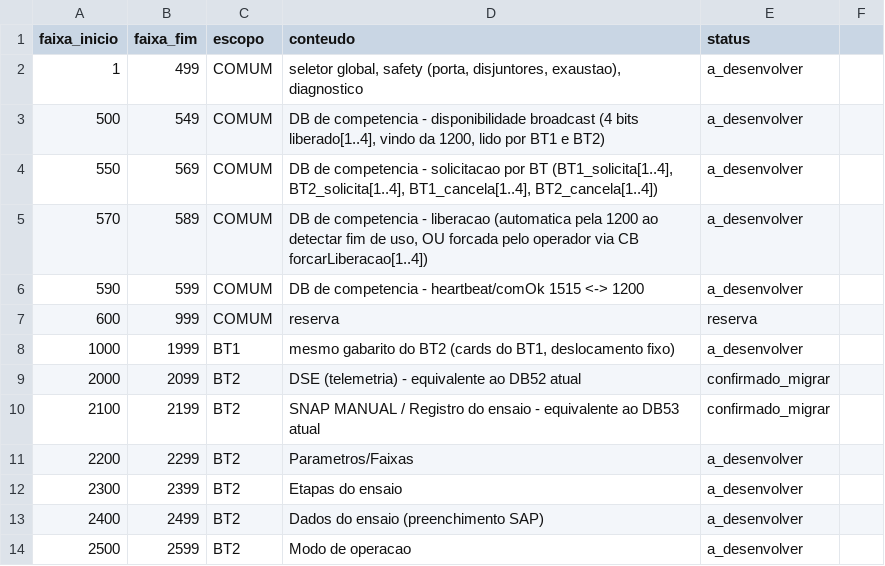
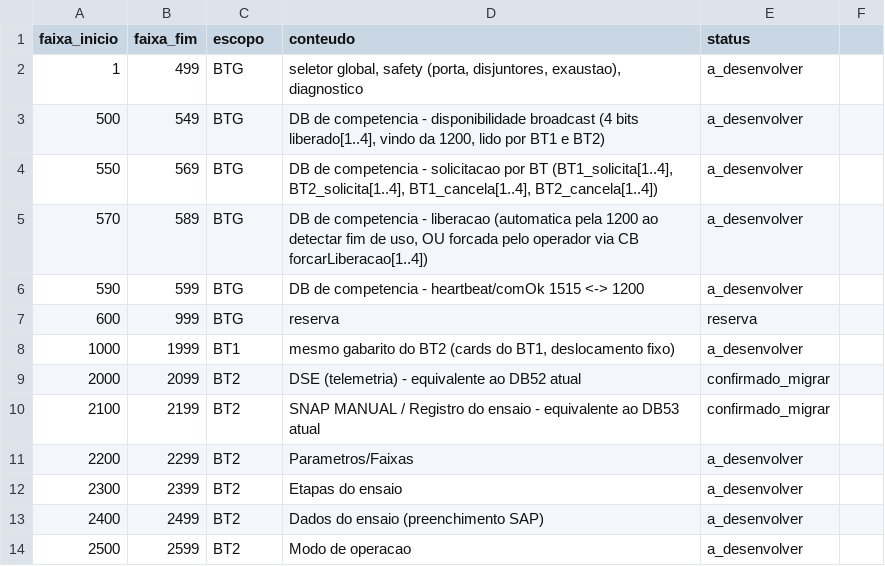
Before and after one commit to digiaibrain-ia/bt-gerador, a CSV file: docs/PLANO_NUMERACAO_BLOCOS_PLC_v4_rascunho.csv, drawn as a sheet; only a part is shown.

```diff
--- a/docs/PLANO_NUMERACAO_BLOCOS_PLC_v4_rascunho.csv
+++ b/docs/PLANO_NUMERACAO_BLOCOS_PLC_v4_rascunho.csv
@@ -1,8 +1,8 @@
 faixa_inicio,faixa_fim,escopo,conteudo,status
-1,499,COMUM,"seletor global, safety (porta, disjuntores, exaustao), diagnostico",a_desenvolver
-500,549,COMUM,"DB de competencia - disponibilidade broadcast (4 bits liberado[1..4], vindo da 1200, lido por BT1 e BT2)",a_desenvolver
-550,569,COMUM,"DB de competencia - solicitacao por BT (BT1_solicita[1..4], BT2_solicita[1..4], BT1_cancela[1..4], BT2_cancela[1..4])",a_desenvolver
-570,589,COMUM,"DB de competencia - liberacao (automatica pela 1200 ao detectar fim de uso, OU forcada pelo operador via CB forcarLiberacao[1..4])",a_desenvolver
-590,599,COMUM,"DB de competencia - heartbeat/comOk 1515 <-> 1200",a_desenvolver
-600,999,COMUM,reserva,reserva
+1,499,BTG,"seletor global, safety (porta, disjuntores, exaustao), diagnostico",a_desenvolver
+500,549,BTG,"DB de competencia - disponibilidade broadcast (4 bits liberado[1..4], vindo da 1200, lido por BT1 e BT2)",a_desenvolver
+550,569,BTG,"DB de competencia - solicitacao por BT (BT1_solicita[1..4], BT2_solicita[1..4], BT1_cancela[1..4], BT2_cancela[1..4])",a_desenvolver
+570,589,BTG,"DB de competencia - liberacao (automatica pela 1200 ao detectar fim de uso, OU forcada pelo operador via CB forcarLiberacao[1..4])",a_desenvolver
+590,599,BTG,"DB de competencia - heartbeat/comOk 1515 <-> 1200",a_desenvolver
+600,999,BTG,reserva,reserva
 1000,1999,BT1,"mesmo gabarito do BT2 (cards do BT1, deslocamento fixo)",a_desenvolver
```
Also changed, not shown: 3 other files.
